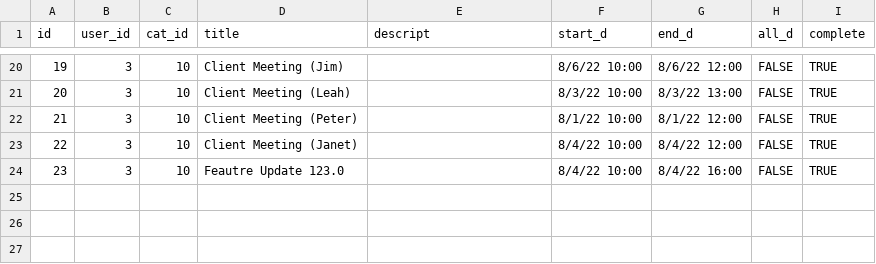
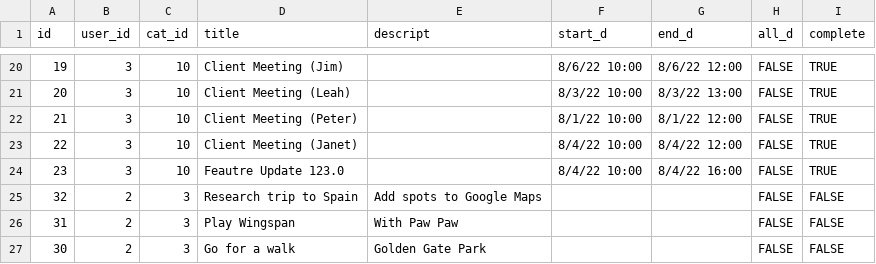
Before and after one commit to rpp34-boc-caspian/Puffin, a CSV file: db/todos.csv, drawn as a sheet; only a part is shown, gaps mark what is left out.

Commit message:
Updated with extra to-do data

```diff
--- a/db/todos.csv
+++ b/db/todos.csv
@@ -24 +24,4 @@ id,user_id,cat_id,title,descript,start_d,end_d,all_d,complete
 23,3,10,Feautre Update 123.0,,8/4/22 10:00,8/4/22 16:00,FALSE,TRUE
+32,2,3,Research trip to Spain,Add spots to Google Maps,,,FALSE,FALSE
+31,2,3,Play Wingspan,With Paw Paw,,,FALSE,FALSE
+30,2,3,Go for a walk,Golden Gate Park,,,FALSE,FALSE
```
Also changed, not shown: 3 other files.
